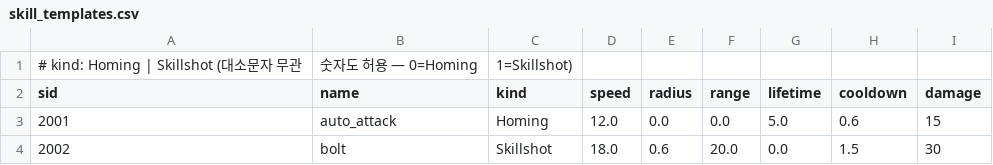
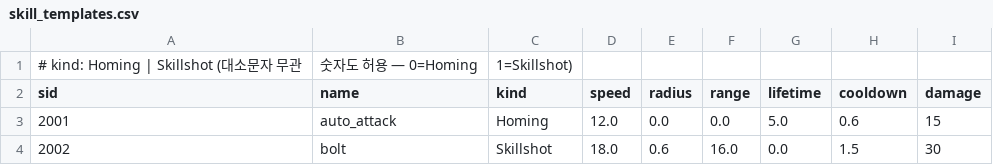
Before and after one commit to ParkJinsu-924/dbi, a CSV file: ShareDir/data/skill_templates.csv, drawn as a sheet.

```diff
--- a/ShareDir/data/skill_templates.csv
+++ b/ShareDir/data/skill_templates.csv
@@ -3,2 +3,2 @@ sid,name,kind,speed,radius,range,lifetime,cooldown,damage
 2001,auto_attack,Homing,12.0,0.0,0.0,5.0,0.6,15
-2002,bolt,Skillshot,18.0,0.6,20.0,0.0,1.5,30
+2002,bolt,Skillshot,18.0,0.6,16.0,0.0,1.5,30
```
Also changed, not shown: ShareDir/data/monster_templates.csv, 12 other files.
